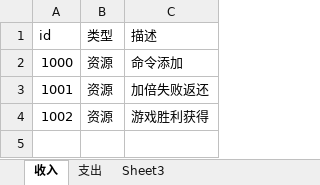
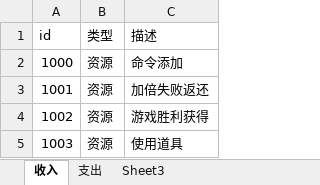
Before and after one commit to husu09/510K, an Excel workbook: Server/Game/Game-common/docs/资源操作目录.xlsx, sheet 收入, drawn as a sheet; values as stored, in another font and other column widths than the file's, no borders; the diff names each change by its address in the sheet, - before the commit and + after, or states it on an @@ line.

```diff
--- a/Server/Game/Game-common/docs/资源操作目录.xlsx (sheet 收入)
+++ b/Server/Game/Game-common/docs/资源操作目录.xlsx (sheet 收入)
+row 5: 1003 | 资源 | 使用道具
```
Also changed, not shown: sheet 支出, Server/PlanTo/config/D道具.xlsx, 19 other files.
